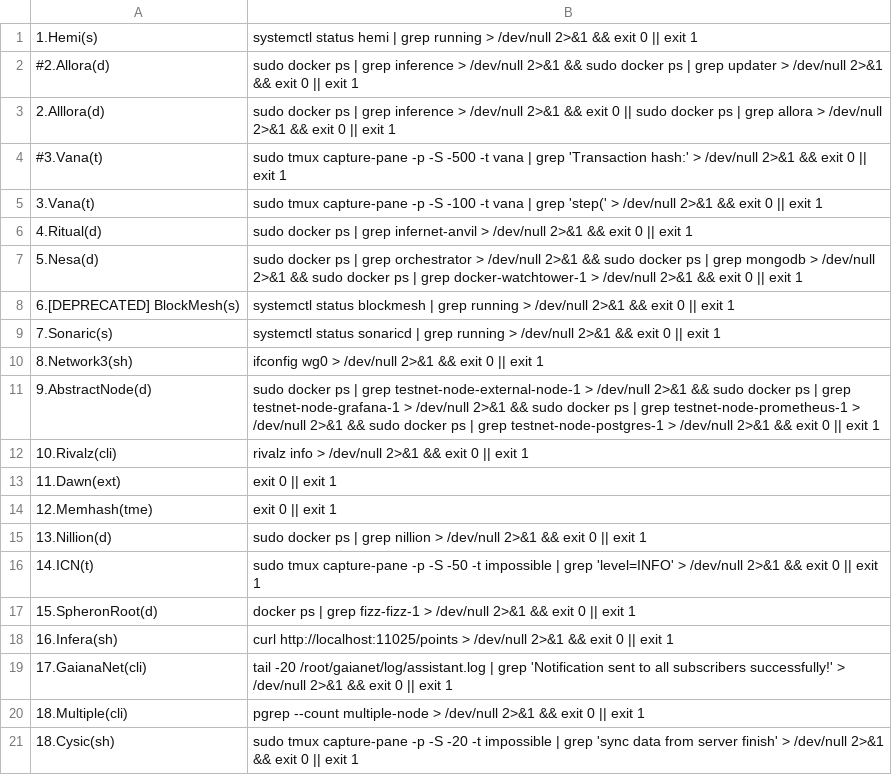
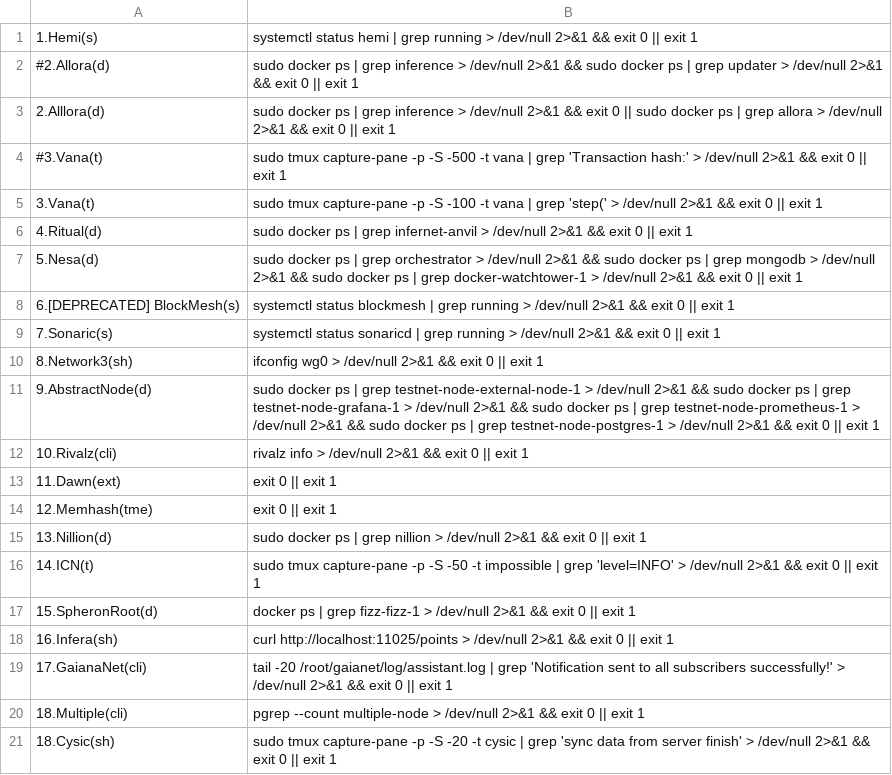
Before and after one commit to repchinskiy/cryptologo, a CSV file: check_commands.csv, drawn as a sheet.

Commit message:
Add files via upload

```diff
--- a/check_commands.csv
+++ b/check_commands.csv
@@ -20,2 +20,2 @@
 18.Multiple(cli);pgrep --count multiple-node > /dev/null 2>&1 && exit 0 || exit 1
-18.Cysic(sh);sudo tmux capture-pane -p -S -20 -t impossible | grep 'sync data from server finish' > /dev/null 2>&1 && exit 0 || exit 1
+18.Cysic(sh);sudo tmux capture-pane -p -S -20 -t cysic | grep 'sync data from server finish' > /dev/null 2>&1 && exit 0 || exit 1
```
